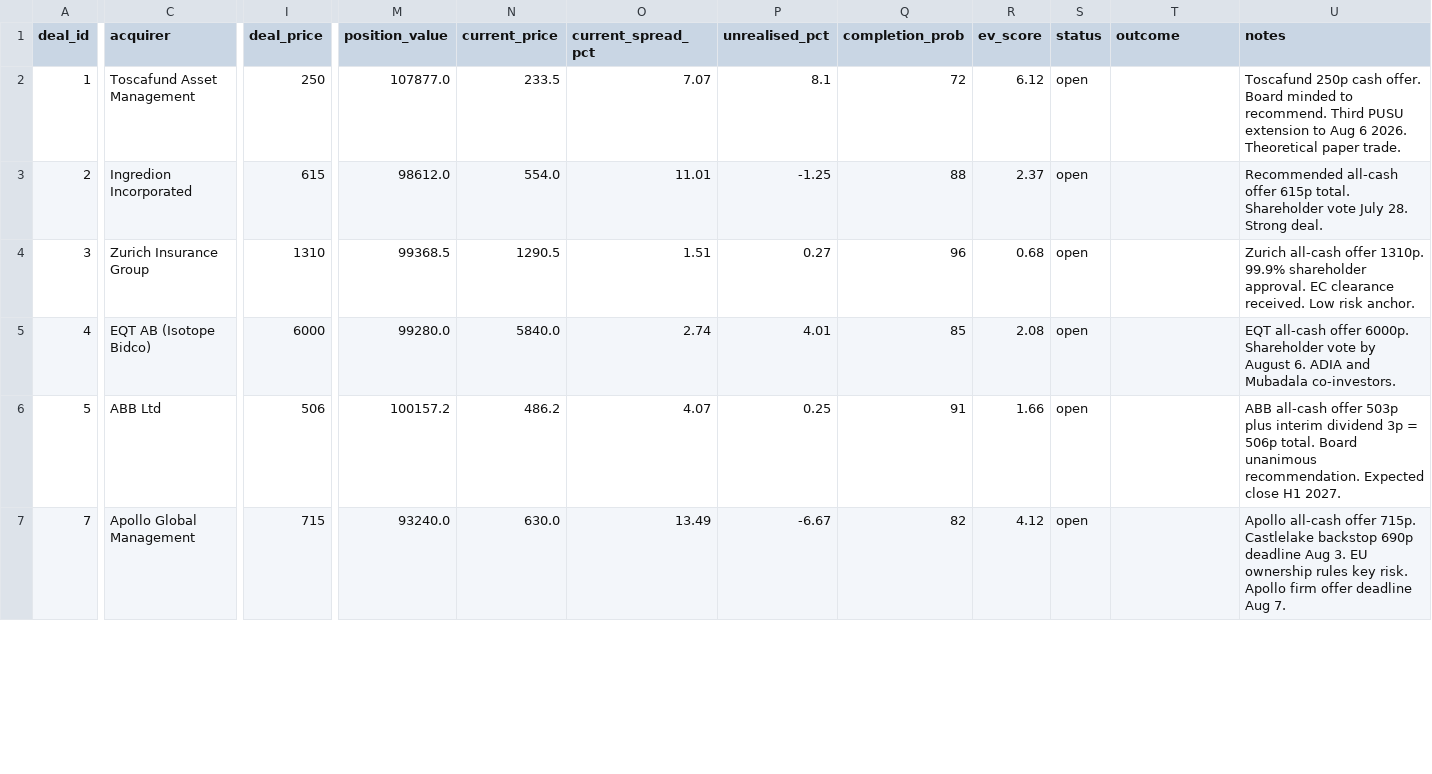
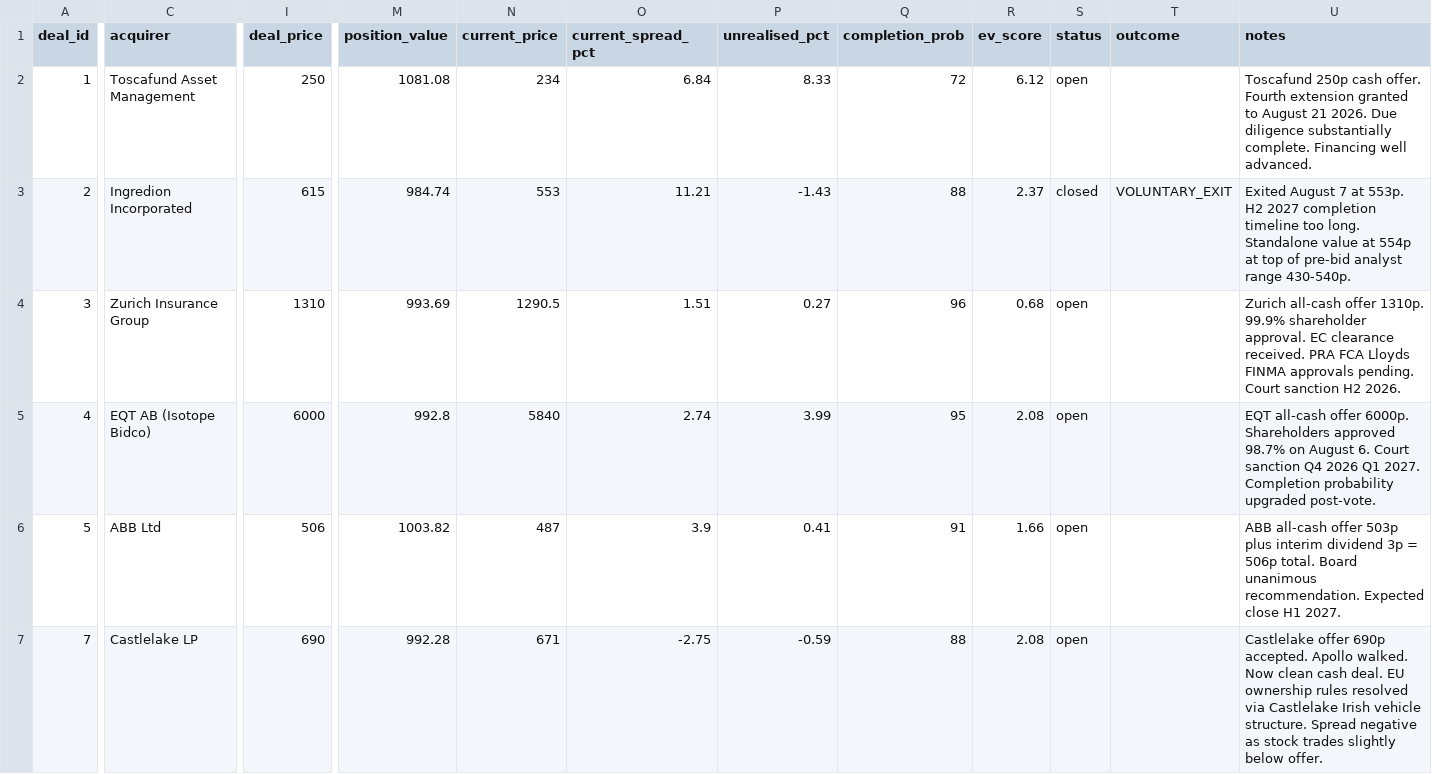
Before and after one commit to Chyde2010/merger_arb_test, a CSV file: data/deals.csv, drawn as a sheet; only a part is shown, gaps mark what is left out; the diff covers the shown part only; the diff names each change by its address in the sheet, - before the commit and + after, or states it on an @@ line.

Commit message:
Update deals.csv

```diff
--- a/data/deals.csv
+++ b/data/deals.csv
-M2 (position_value): 107877.0
+M2 (position_value): 1081.08
-N2 (current_price): 233.5
+N2 (current_price): 234
-O2 (current_spread_pct): 7.07
+O2 (current_spread_pct): 6.84
-P2 (unrealised_pct): 8.1
+P2 (unrealised_pct): 8.33
-U2 (notes): …cash offer. Board minded to recommend. Third PUSU extension to Aug 6 2026. Theoretical paper trade.
+U2 (notes): …cash offer. Fourth extension granted to August 21 2026. Due diligence substantially complete. Financing well advanced.
-M3 (position_value): 98612.0
+M3 (position_value): 984.74
-N3 (current_price): 554.0
+N3 (current_price): 553
-O3 (current_spread_pct): 11.01
+O3 (current_spread_pct): 11.21
-P3 (unrealised_pct): -1.25
+P3 (unrealised_pct): -1.43
-S3 (status): open
+S3 (status): closed
-T3 (outcome): (empty)
+T3 (outcome): VOLUNTARY_EXIT
-U3 (notes): Recommended all-cash offer 615p total. Shareholder vote July 28. Strong deal.
+U3 (notes): Exited August 7 at 553p. H2 2027 completion timeline too long. Standalone value at 554p at top of pre-bid analyst range 430-540p.
-M4 (position_value): 99368.5
+M4 (position_value): 993.69
-U4 (notes): …clearance received. Low risk anchor.
+U4 (notes): …clearance received. PRA FCA Lloyds FINMA approvals pending. Court sanction H2 2026.
-M5 (position_value): 99280.0
+M5 (position_value): 992.8
-N5 (current_price): 5840.0
+N5 (current_price): 5840
-P5 (unrealised_pct): 4.01
+P5 (unrealised_pct): 3.99
-Q5 (completion_prob): 85
+Q5 (completion_prob): 95
-U5 (notes): …offer 6000p. Shareholder vote by August 6. ADIA and Mubadala co-investors.
+U5 (notes): …offer 6000p. Shareholders approved 98.7% on August 6. Court sanction Q4 2026 Q1 2027. Completion probability upgraded post-vote.
-M6 (position_value): 100157.2
+M6 (position_value): 1003.82
-N6 (current_price): 486.2
+N6 (current_price): 487
-O6 (current_spread_pct): 4.07
+O6 (current_spread_pct): 3.9
-P6 (unrealised_pct): 0.25
+P6 (unrealised_pct): 0.41
-C7 (acquirer): Apollo Global Management
+C7 (acquirer): Castlelake LP
-I7 (deal_price): 715
+I7 (deal_price): 690
-M7 (position_value): 93240.0
+M7 (position_value): 992.28
-N7 (current_price): 630.0
+N7 (current_price): 671
-O7 (current_spread_pct): 13.49
+O7 (current_spread_pct): -2.75
-P7 (unrealised_pct): -6.67
+P7 (unrealised_pct): -0.59
-Q7 (completion_prob): 82
+Q7 (completion_prob): 88
-R7 (ev_score): 4.12
+R7 (ev_score): 2.08
-U7 (notes): Apollo all-cash offer 715p. Castlelake backstop 690p deadline Aug 3. EU ownership rules key risk. Apollo firm offer deadline Aug 7.
+U7 (notes): Castlelake offer 690p accepted. Apollo walked. Now clean cash deal. EU ownership rules resolved via Castlelake Irish vehicle structure. Spread negative as stock trades slightly below offer.
```
Also changed, not shown: 18 edited cells elsewhere in this file.
